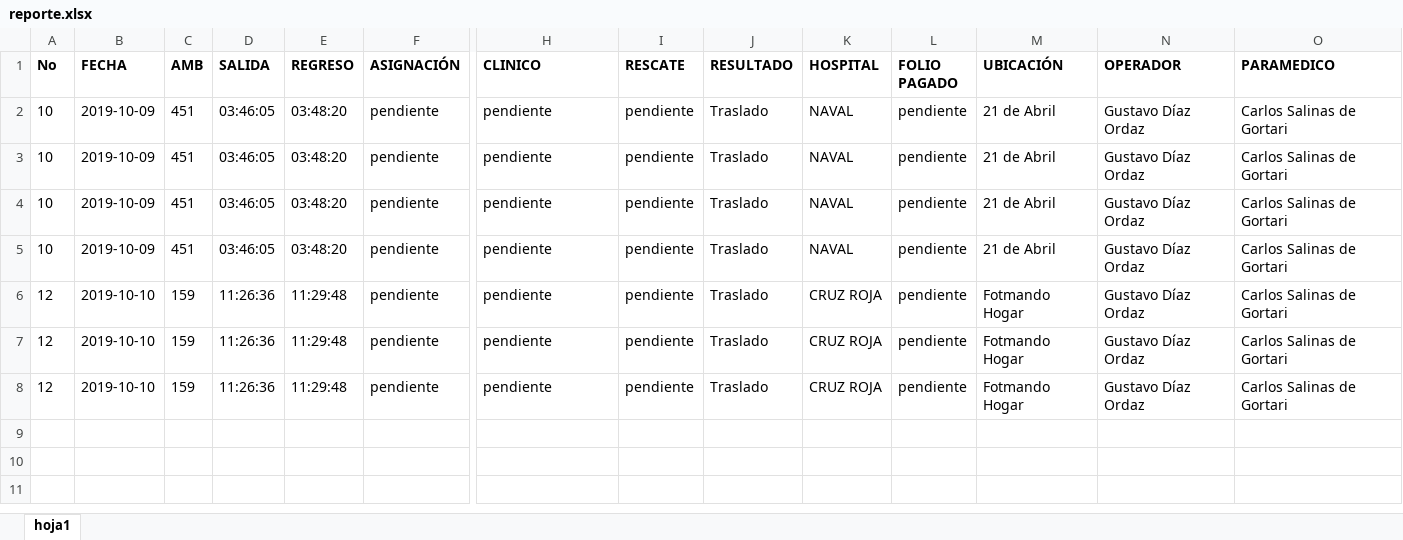
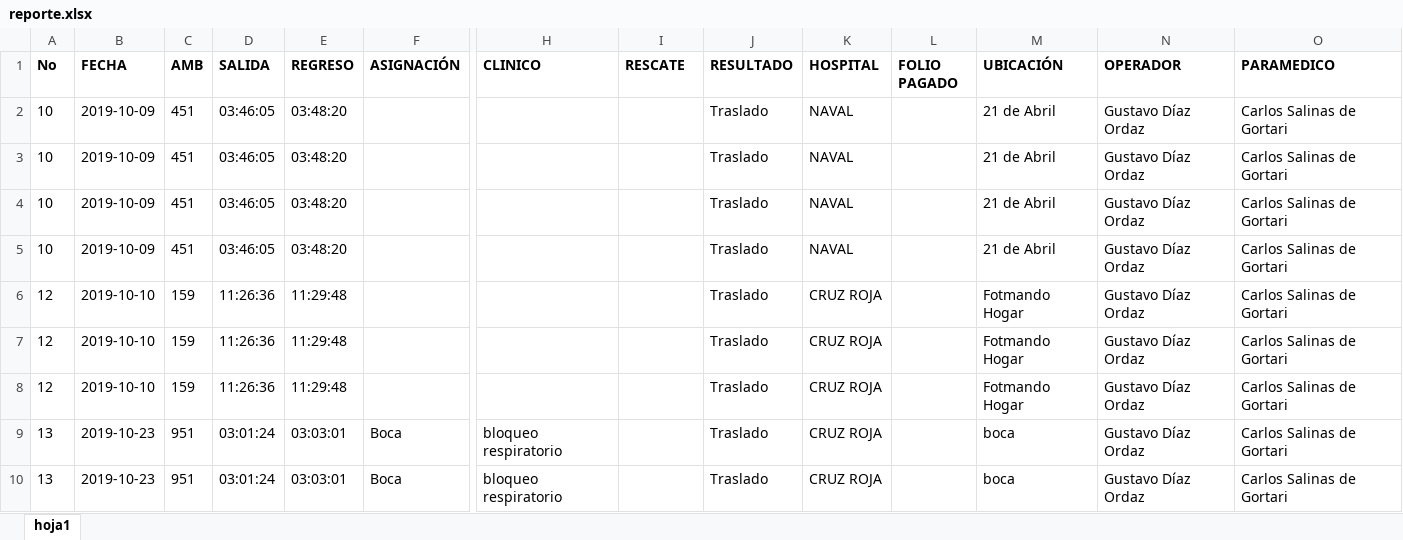
Before and after one commit to JuanVillaraus/ctrlAmbulancia, an Excel workbook: resource/reporte.xlsx, sheet hoja1, drawn as a sheet; only a part is shown, gaps mark what is left out; values as stored, in another font and other column widths than the file's, no borders; rows hold the shown columns only; the diff names each change by its address in the sheet, - before the commit and + after, or states it on an @@ line.

Commit message:
se realizaron la modificaciones pertinentes para que se agregará la columna de Folio y Base a la tabla EMERGENCIA, también se realizaron modificaciones para que la clase Colsulta que cree un archivo de excel con la fecha que se esta buscando. Se realizaron modificaciones a varios metodos de la clase ConxDB para que contemplen las nuevas columnas de la tabla EMERGENCIA. y se modifico el motodo reporteExcel para que las celdas sean autoajustable

```diff
--- a/resource/reporte.xlsx (sheet hoja1)
+++ b/resource/reporte.xlsx (sheet hoja1)
-F2:F8 (ASIGNACIÓN): pendiente
+F2:F8 (ASIGNACIÓN): (empty)
-H2:H8 (CLINICO): pendiente
+H2:H8 (CLINICO): (empty)
-I2:I8 (RESCATE): pendiente
+I2:I8 (RESCATE): (empty)
-L2:L8 (FOLIO PAGADO): pendiente
+L2:L8 (FOLIO PAGADO): (empty)
+row 9: 13 | 2019-10-23 | 951 | 03:01:24 | 03:03:01 | Boca | bloqueo respiratorio |  | Traslado | CRUZ ROJA |  | boca | Gustavo Díaz Ordaz | Carlos Salinas de Gortari
+row 10: 13 | 2019-10-23 | 951 | 03:01:24 | 03:03:01 | Boca | bloqueo respiratorio |  | Traslado | CRUZ ROJA |  | boca | Gustavo Díaz Ordaz | Carlos Salinas de Gortari
```
Also changed, not shown: 23 other files.
